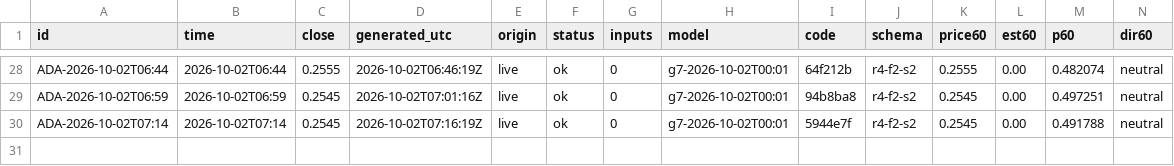
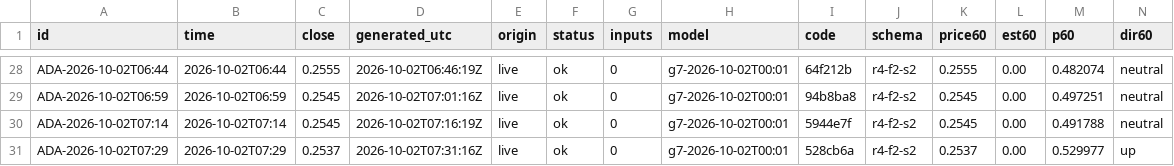
Before and after one commit to omidabduli/cardano-self-improving-prediction, a CSV file: data/predictions/2026-10-02.csv, drawn as a sheet; only a part is shown, gaps mark what is left out; rows hold the shown columns only; the diff names each change by its address in the sheet, - before the commit and + after, or states it on an @@ line.

```diff
--- a/data/predictions/2026-10-02.csv
+++ b/data/predictions/2026-10-02.csv
+row 31: ADA-2026-10-02T07:29 | 2026-10-02T07:29 | 0.2537 | 2026-10-02T07:31:16Z | live | ok | 0 | g7-2026-10-02T00:01 | 528cb6a | r4-f2-s2 | 0.2537 | 0.00 | 0.529977 | up
```
Also changed, not shown: 3 other files.
